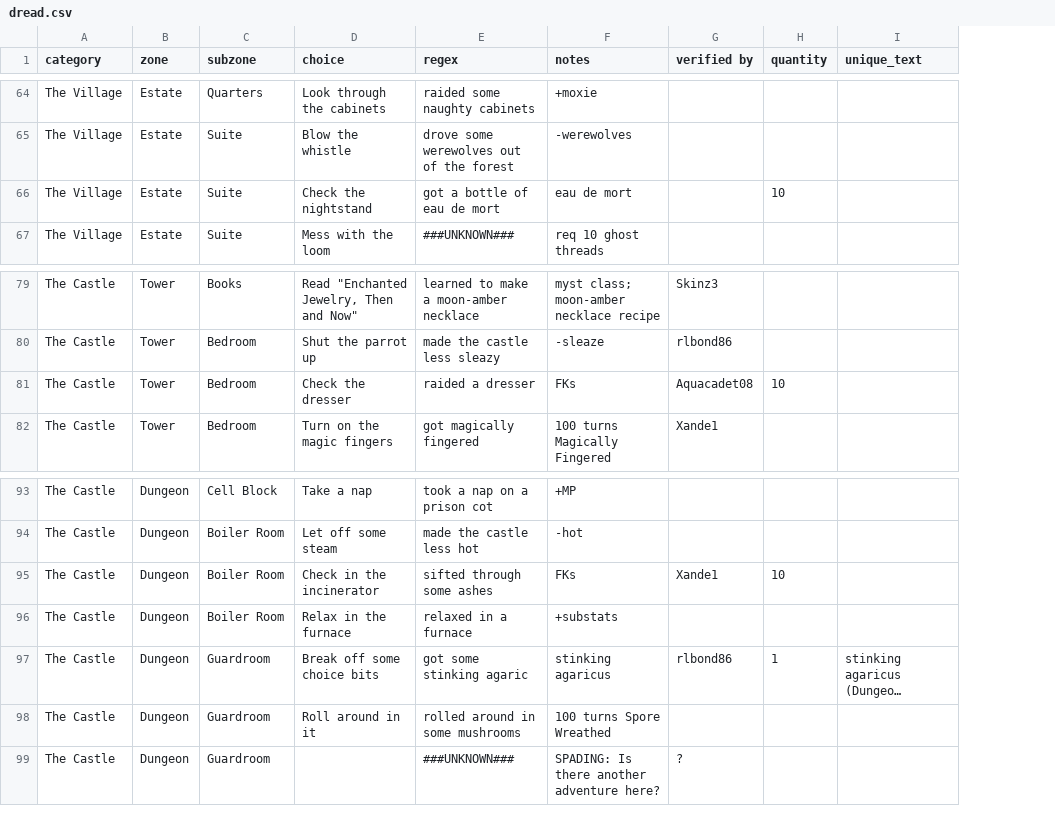
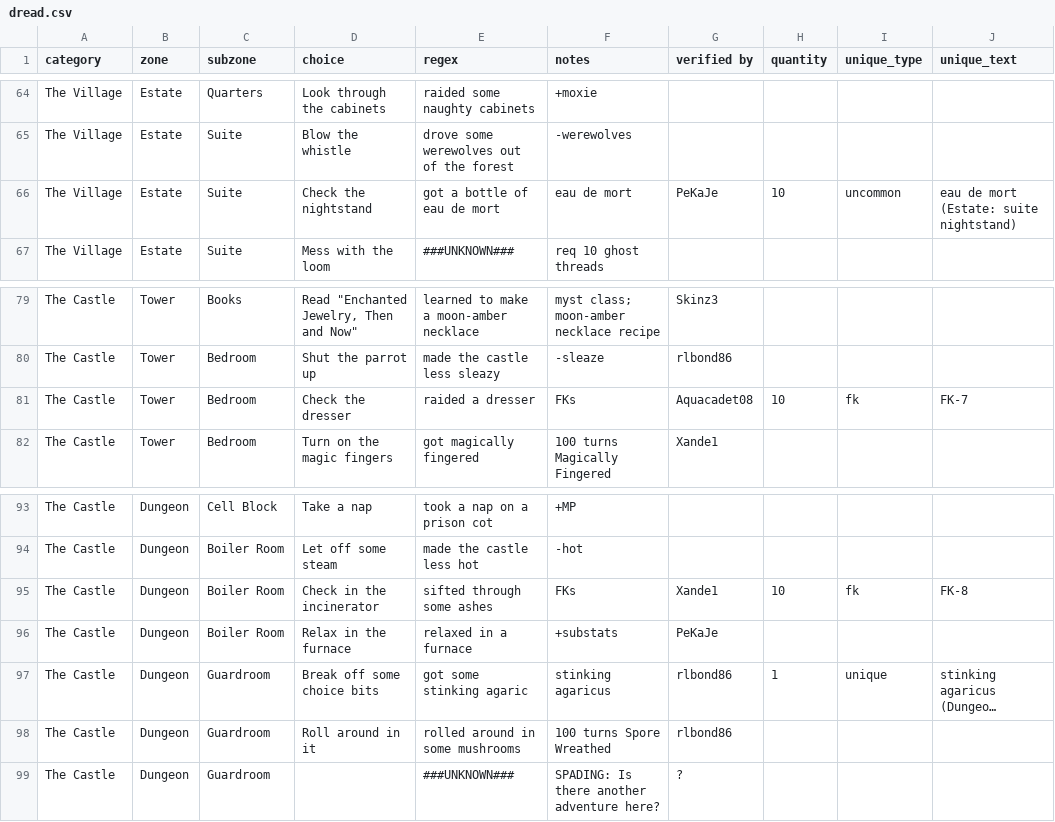
Before and after one commit to ijzer/cwbot-ndy, a CSV file: cwbot/database/data/dread.csv, drawn as a sheet; only a part is shown, gaps mark what is left out; long unchanged cells end in …; addresses are those after the commit; the diff covers the shown part only; the diff names each change by its address in the sheet, - before the commit and + after, or states it on an @@ line.

Commit message:
Minor fixes.
* Updated dread.csv and fixed the regex for Village bosses
* DreadUniquesModule shows FKs now.

git-svn-id: svn://svn.code.sf.net/p/cwbot/code/trunk@68 96408d3d-42d1-492f-8470-de6ea9014457

```diff
--- a/cwbot/database/data/dread.csv
+++ b/cwbot/database/data/dread.csv
+column I (unique_type), row 66: uncommon; row 81: fk; rows 95-97: fk |  | unique
-G66 (verified by): (empty)
+G66 (verified by): PeKaJe
-J66 (unique_text): (empty)
+J66 (unique_text): eau de mort (Estate: suite nightstand)
-J81 (unique_text): (empty)
+J81 (unique_text): FK-7
-J95 (unique_text): (empty)
+J95 (unique_text): FK-8
-G96 (verified by): (empty)
+G96 (verified by): PeKaJe
-G98 (verified by): (empty)
+G98 (verified by): rlbond86
```
Also changed, not shown: 25 edited cells elsewhere in this file, 1 other file.
